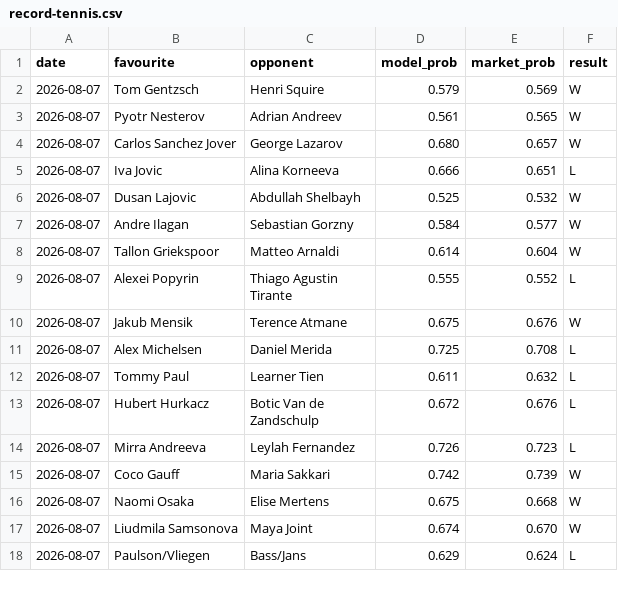
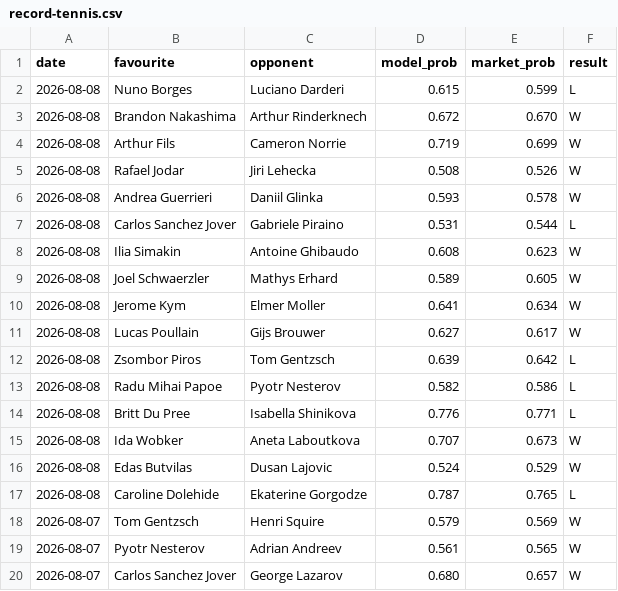
Before and after one commit to Altora-Analytics/altora-analytics, a CSV file: record-tennis.csv, drawn as a sheet; only a part is shown; the shorter side is filled out with more unchanged rows; the diff covers the shown part only; the diff names each change by its address in the sheet, - before the commit and + after, or states it on an @@ line.

Commit message:
tennis record update

```diff
--- a/record-tennis.csv
+++ b/record-tennis.csv
+row 2: 2026-08-08 | Nuno Borges | Luciano Darderi | 0.615 | 0.599 | L
+row 3: 2026-08-08 | Brandon Nakashima | Arthur Rinderknech | 0.672 | 0.670 | W
+row 4: 2026-08-08 | Arthur Fils | Cameron Norrie | 0.719 | 0.699 | W
+row 5: 2026-08-08 | Rafael Jodar | Jiri Lehecka | 0.508 | 0.526 | W
+row 6: 2026-08-08 | Andrea Guerrieri | Daniil Glinka | 0.593 | 0.578 | W
+row 7: 2026-08-08 | Carlos Sanchez Jover | Gabriele Piraino | 0.531 | 0.544 | L
+row 8: 2026-08-08 | Ilia Simakin | Antoine Ghibaudo | 0.608 | 0.623 | W
+row 9: 2026-08-08 | Joel Schwaerzler | Mathys Erhard | 0.589 | 0.605 | W
+row 10: 2026-08-08 | Jerome Kym | Elmer Moller | 0.641 | 0.634 | W
+row 11: 2026-08-08 | Lucas Poullain | Gijs Brouwer | 0.627 | 0.617 | W
+row 12: 2026-08-08 | Zsombor Piros | Tom Gentzsch | 0.639 | 0.642 | L
+row 13: 2026-08-08 | Radu Mihai Papoe | Pyotr Nesterov | 0.582 | 0.586 | L
+row 14: 2026-08-08 | Britt Du Pree | Isabella Shinikova | 0.776 | 0.771 | L
+row 15: 2026-08-08 | Ida Wobker | Aneta Laboutkova | 0.707 | 0.673 | W
+row 16: 2026-08-08 | Edas Butvilas | Dusan Lajovic | 0.524 | 0.529 | W
+row 17: 2026-08-08 | Caroline Dolehide | Ekaterine Gorgodze | 0.787 | 0.765 | L
```
Also changed, not shown: 5 added rows elsewhere in this file, 1 other file.
